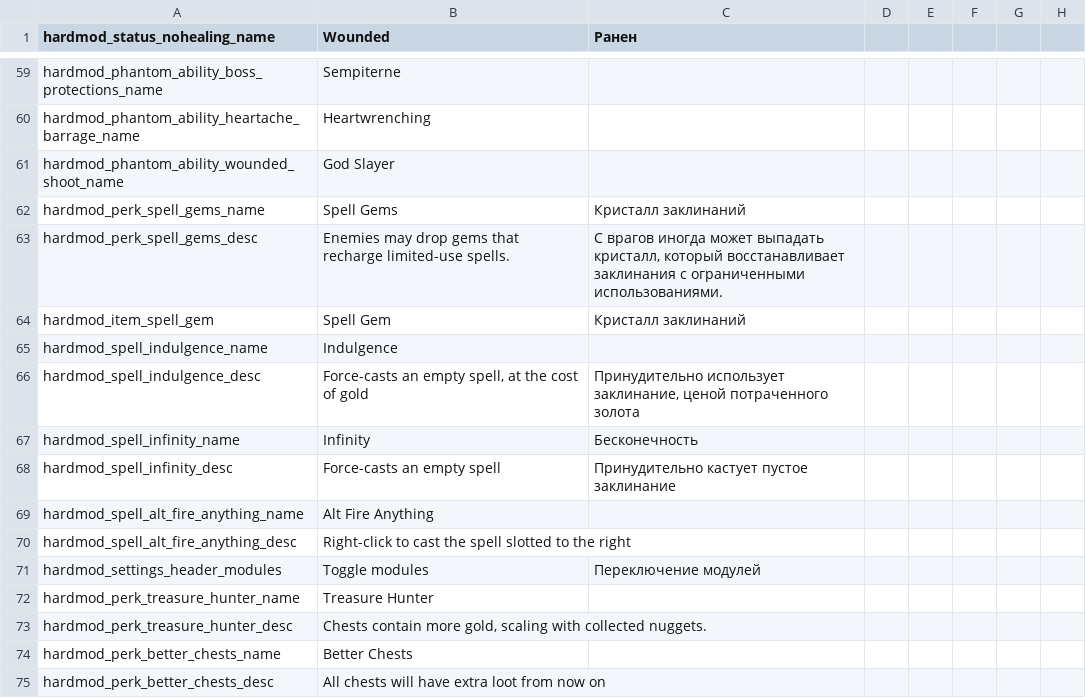
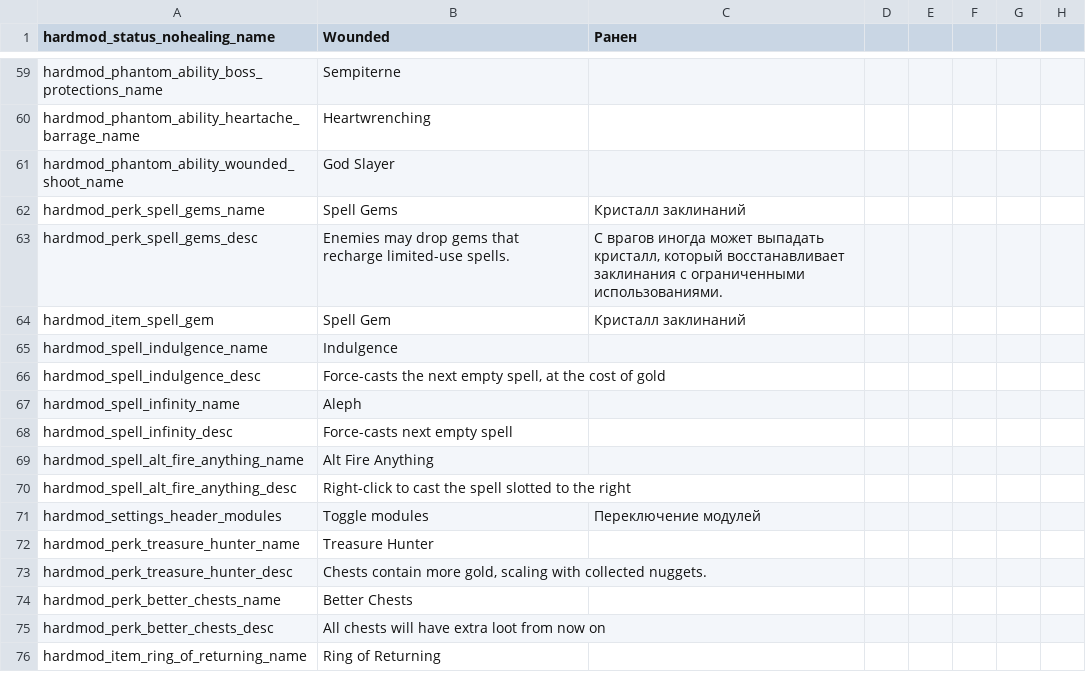
Before and after one commit to Conga0/noita.hardmod, a CSV file: files/standard.csv, drawn as a sheet; only a part is shown, gaps mark what is left out; the shorter side is filled out with more unchanged rows; the diff names each change by its address in the sheet, - before the commit and + after, or states it on an @@ line.

Commit message:
update indulgence and infinity sprites

```diff
--- a/files/standard.csv
+++ b/files/standard.csv
-B66 (Wounded): Force-casts an empty spell,…
+B66 (Wounded): Force-casts the next empty spell,…
-C66 (Ранен): Принудительно использует заклинание, ценой потраченного золота
+C66 (Ранен): (empty)
-B67 (Wounded): Infinity
+B67 (Wounded): Aleph
-C67 (Ранен): Бесконечность
+C67 (Ранен): (empty)
-B68 (Wounded): Force-casts an empty spell
+B68 (Wounded): Force-casts next empty spell
-C68 (Ранен): Принудительно кастует пустое заклинание
+C68 (Ранен): (empty)
```
Also changed, not shown: 4 other files.
